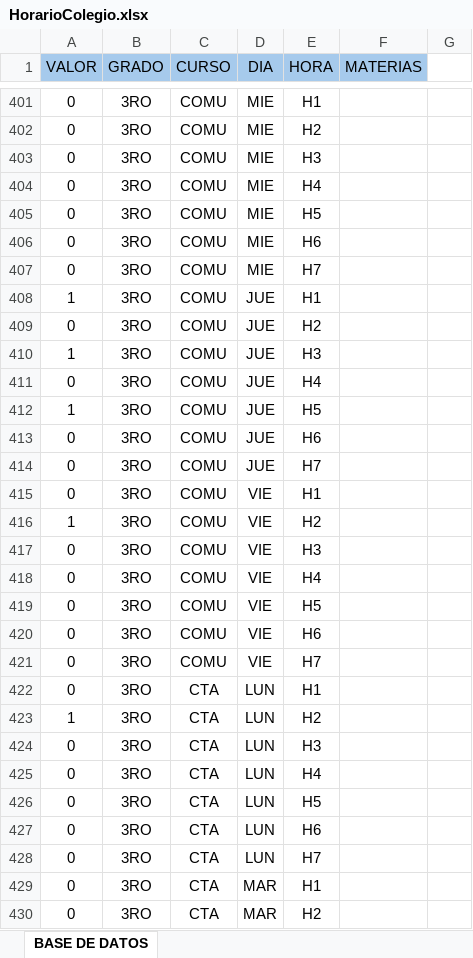
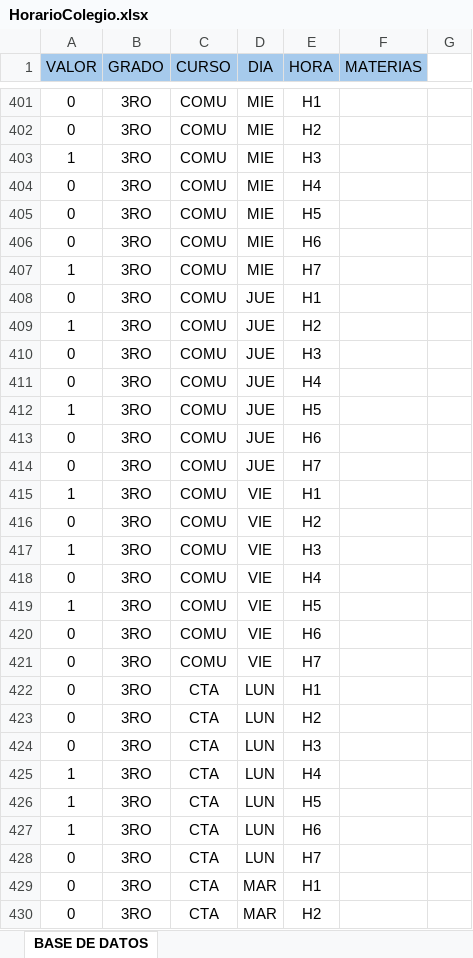
Before and after one commit to UndefinedSr/Proyecto---IO, an Excel workbook: HorarioColegio.xlsx, sheet BASE DE DATOS, drawn as a sheet; only a part is shown, gaps mark what is left out; values as stored, in another font and other column widths than the file's, no borders; removed rows and columns are numbered as before the commit, all else as after; the diff covers the shown part only; the diff names each change by its address in the sheet, - before the commit and + after, or states it on an @@ line.

Commit message:
Add files via upload

```diff
--- a/HorarioColegio.xlsx (sheet BASE DE DATOS)
+++ b/HorarioColegio.xlsx (sheet BASE DE DATOS)
-A403 (VALOR): 0
+A403 (VALOR): 1
-row 407: 0 | 3RO | COMU | MIE | H7
-D407 (DIA): JUE
+D407 (DIA): MIE
-E407 (HORA): H1
+E407 (HORA): H7
-E408 (HORA): H2
+E408 (HORA): H1
-E409 (HORA): H3
+E409 (HORA): H2
+row 410: 0 | 3RO | COMU | JUE | H3
-row 415: 0 | 3RO | COMU | VIE | H1
-E415 (HORA): H2
+E415 (HORA): H1
-E416 (HORA): H3
+E416 (HORA): H2
+row 417: 1 | 3RO | COMU | VIE | H3
-A419 (VALOR): 0
+A419 (VALOR): 1
-A423 (VALOR): 1
+A423 (VALOR): 0
-A425:A427 (VALOR): 0
+A425:A427 (VALOR): 1
```
Also changed, not shown: 1 added row, 1 removed row and 255 edited cells elsewhere in this sheet, formulas that keep their value.
